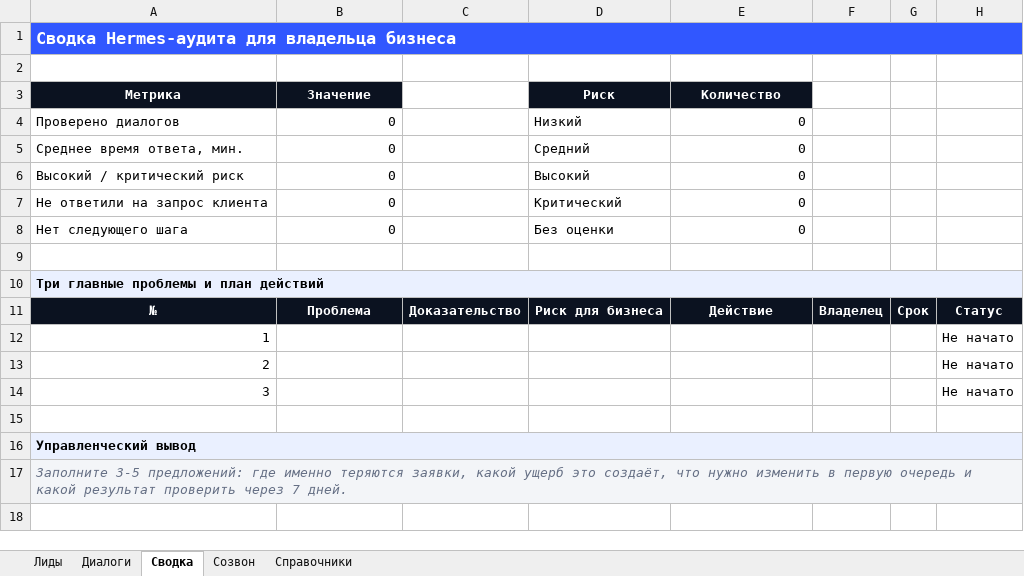
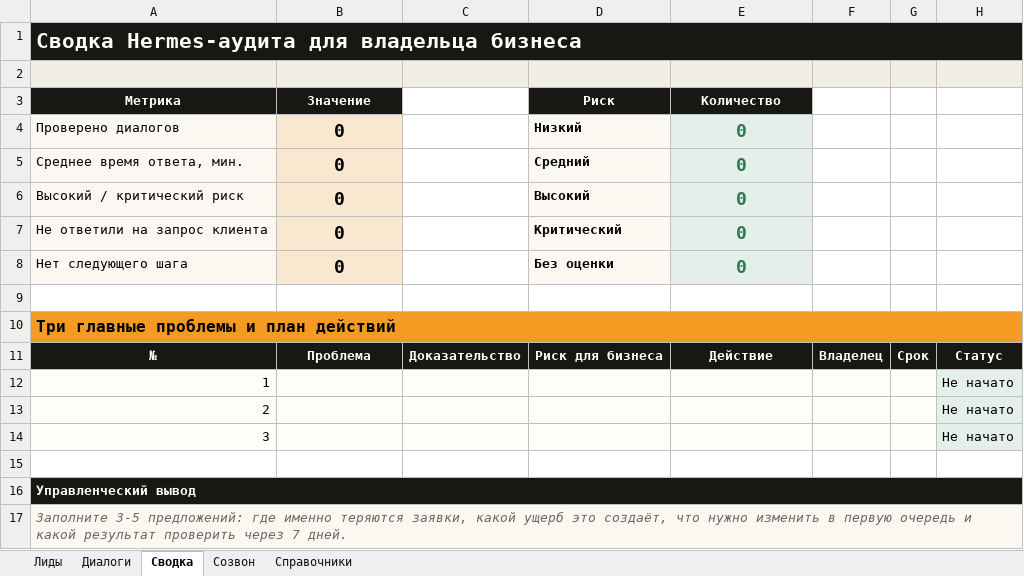
Before and after one commit to 0xAtsco/landing_rko, an Excel workbook: vc_funnel_bot/material_packs/hermes_first_audit/Hermes_Audit_Workbook.xlsx, sheet Сводка, drawn as a sheet; values as stored, in another font and other column widths than the file's, no borders; charts and pictures not drawn; the diff names each change by its address in the sheet, - before the commit and + after, or states it on an @@ line.

```diff
--- a/vc_funnel_bot/material_packs/hermes_first_audit/Hermes_Audit_Workbook.xlsx (sheet Сводка)
+++ b/vc_funnel_bot/material_packs/hermes_first_audit/Hermes_Audit_Workbook.xlsx (sheet Сводка)
@@ A1 text size: larger @@
-A1:H1 fill: #3157FF
+A1:H1 fill: #171714
-A2:H2 fill: none
+A2:H2 fill: #F2EEE4
-A4:A8 fill: none
+A4:A8 fill: #FBF8F1
@@ B4:B8 fill: none → #F7E8CF, bold: off → on, text size: larger, alignment: right → center @@
-D4:D8 fill: none
+D4:D8 fill: #FBF8F1
-D4:E8 bold: off
+D4:E8 bold: on
@@ E4:E8 text size: larger, alignment: right → center, fill: none → #E3EFE8, text colour: black → #2F7759 @@
@@ A10 text size: larger @@
-A10:H10 fill: #EAF0FF
+A10:H10 fill: #F59A23
-A12:G14 fill: none
+A12:G14 fill: #FFFDF8
-H12:H14 fill: none
+H12:H14 fill: #E3EFE8
-A16:H16 fill: #EAF0FF
+A16:H16 fill: #171714
-A16 text colour: black
+A16 text colour: #FFFDF8
-A17 text colour: #667085
+A17 text colour: #6D685E
```
Also changed, not shown: sheet Диалоги, sheet Лиды, sheet Созвон, sheet Справочники, charts or pictures, 8 other files.
